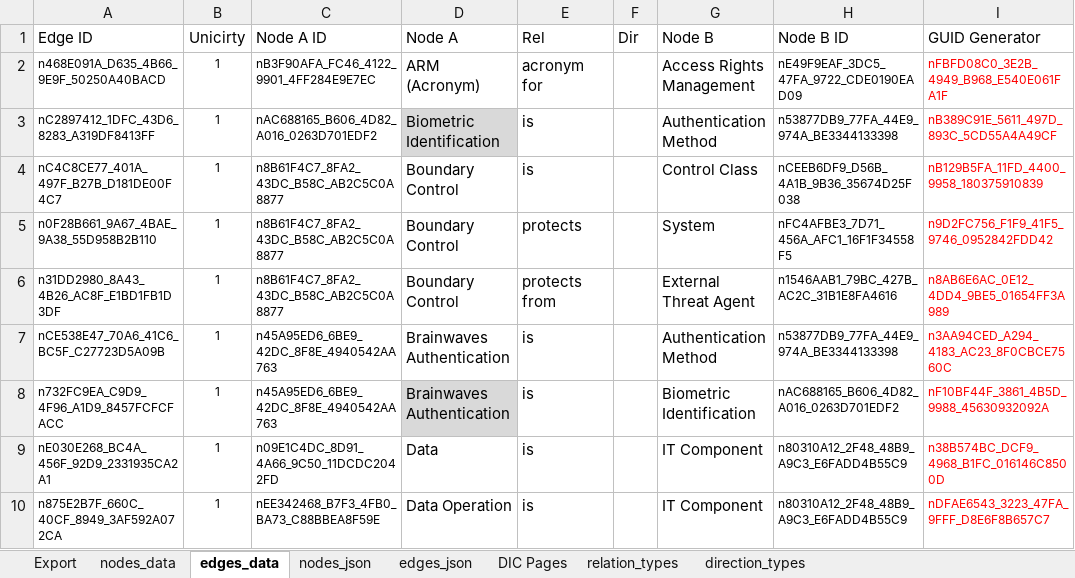
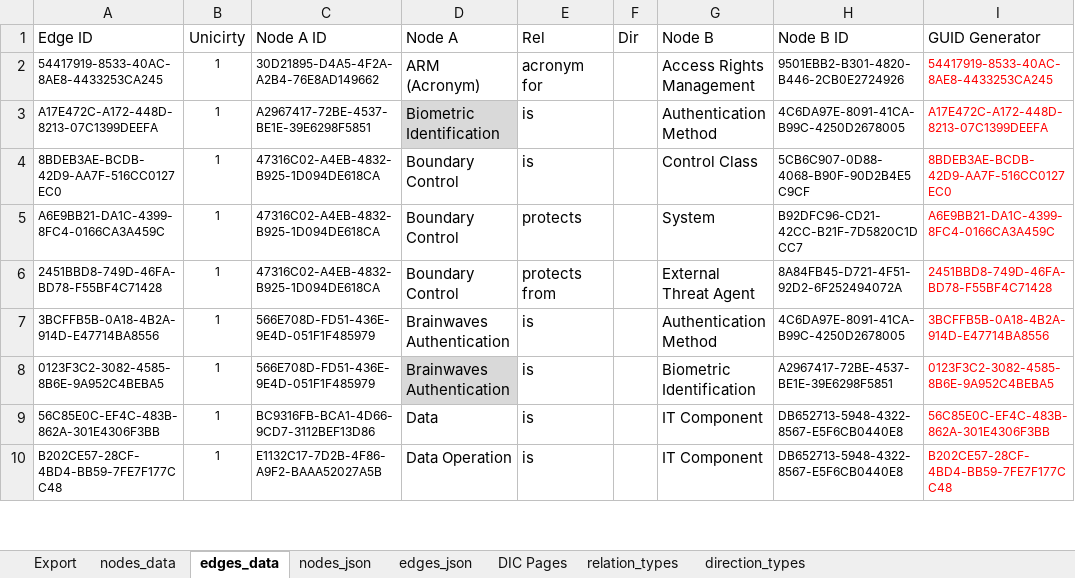
Before and after one commit to Open-Measure/Confluence-Site, an Excel workbook: KnowledgeGraph/data-v2.xlsm, sheet edges_data, drawn as a sheet; only a part is shown; values as stored, in another font and other column widths than the file's, no borders; conditional formats and table styles not drawn; the diff covers the shown part only; the diff names each change by its address in the sheet, - before the commit and + after, or states it on an @@ line.

Commit message:
data update

```diff
--- a/KnowledgeGraph/data-v2.xlsm (sheet edges_data)
+++ b/KnowledgeGraph/data-v2.xlsm (sheet edges_data)
-A2 (Edge ID): n468E091A_D635_4B66_9E9F_50250A40BACD
+A2 (Edge ID): 54417919-8533-40AC-8AE8-4433253CA245
-C2 (Node A ID): nB3F90AFA_FC46_4122_9901_4FF284E9E7EC
+C2 (Node A ID): 30D21895-D4A5-4F2A-A2B4-76E8AD149662
-H2 (Node B ID): nE49F9EAF_3DC5_47FA_9722_CDE0190EAD09
+H2 (Node B ID): 9501EBB2-B301-4820-B446-2CB0E2724926
-I2 (GUID Generator): nFBFD08C0_3E2B_4949_B968_E540E061FA1F
+I2 (GUID Generator): 54417919-8533-40AC-8AE8-4433253CA245
-A3 (Edge ID): nC2897412_1DFC_43D6_8283_A319DF8413FF
+A3 (Edge ID): A17E472C-A172-448D-8213-07C1399DEEFA
-C3 (Node A ID): nAC688165_B606_4D82_A016_0263D701EDF2
+C3 (Node A ID): A2967417-72BE-4537-BE1E-39E6298F5851
-H3 (Node B ID): n53877DB9_77FA_44E9_974A_BE3344133398
+H3 (Node B ID): 4C6DA97E-8091-41CA-B99C-4250D2678005
-I3 (GUID Generator): nB389C91E_5611_497D_893C_5CD55A4A49CF
+I3 (GUID Generator): A17E472C-A172-448D-8213-07C1399DEEFA
-A4 (Edge ID): nC4C8CE77_401A_497F_B27B_D181DE00F4C7
+A4 (Edge ID): 8BDEB3AE-BCDB-42D9-AA7F-516CC0127EC0
-C4:C6 (Node A ID): n8B61F4C7_8FA2_43DC_B58C_AB2C5C0A8877
+C4:C6 (Node A ID): 47316C02-A4EB-4832-B925-1D094DE618CA
-H4 (Node B ID): nCEEB6DF9_D56B_4A1B_9B36_35674D25F038
+H4 (Node B ID): 5CB6C907-0D88-4068-B90F-90D2B4E5C9CF
-I4 (GUID Generator): nB129B5FA_11FD_4400_9958_180375910839
+I4 (GUID Generator): 8BDEB3AE-BCDB-42D9-AA7F-516CC0127EC0
-A5 (Edge ID): n0F28B661_9A67_4BAE_9A38_55D958B2B110
+A5 (Edge ID): A6E9BB21-DA1C-4399-8FC4-0166CA3A459C
-H5 (Node B ID): nFC4AFBE3_7D71_456A_AFC1_16F1F34558F5
+H5 (Node B ID): B92DFC96-CD21-42CC-B21F-7D5820C1DCC7
-I5 (GUID Generator): n9D2FC756_F1F9_41F5_9746_0952842FDD42
+I5 (GUID Generator): A6E9BB21-DA1C-4399-8FC4-0166CA3A459C
-A6 (Edge ID): n31DD2980_8A43_4B26_AC8F_E1BD1FB1D3DF
+A6 (Edge ID): 2451BBD8-749D-46FA-BD78-F55BF4C71428
-H6 (Node B ID): n1546AAB1_79BC_427B_AC2C_31B1E8FA4616
+H6 (Node B ID): 8A84FB45-D721-4F51-92D2-6F252494072A
-I6 (GUID Generator): n8AB6E6AC_0E12_4DD4_9BE5_01654FF3A989
+I6 (GUID Generator): 2451BBD8-749D-46FA-BD78-F55BF4C71428
-A7 (Edge ID): nCE538E47_70A6_41C6_BC5F_C27723D5A09B
+A7 (Edge ID): 3BCFFB5B-0A18-4B2A-914D-E47714BA8556
-C7:C8 (Node A ID): n45A95ED6_6BE9_42DC_8F8E_4940542AA763
+C7:C8 (Node A ID): 566E708D-FD51-436E-9E4D-051F1F485979
-H7 (Node B ID): n53877DB9_77FA_44E9_974A_BE3344133398
+H7 (Node B ID): 4C6DA97E-8091-41CA-B99C-4250D2678005
-I7 (GUID Generator): n3AA94CED_A294_4183_AC23_8F0CBCE7560C
+I7 (GUID Generator): 3BCFFB5B-0A18-4B2A-914D-E47714BA8556
-A8 (Edge ID): n732FC9EA_C9D9_4F96_A1D9_8457FCFCFACC
+A8 (Edge ID): 0123F3C2-3082-4585-8B6E-9A952C4BEBA5
-H8 (Node B ID): nAC688165_B606_4D82_A016_0263D701EDF2
+H8 (Node B ID): A2967417-72BE-4537-BE1E-39E6298F5851
-I8 (GUID Generator): nF10BF44F_3861_4B5D_9988_45630932092A
+I8 (GUID Generator): 0123F3C2-3082-4585-8B6E-9A952C4BEBA5
-A9 (Edge ID): nE030E268_BC4A_456F_92D9_2331935CA2A1
+A9 (Edge ID): 56C85E0C-EF4C-483B-862A-301E4306F3BB
-C9 (Node A ID): n09E1C4DC_8D91_4A66_9C50_11DCDC2042FD
+C9 (Node A ID): BC9316FB-BCA1-4D66-9CD7-3112BEF13D86
-H9:H10 (Node B ID): n80310A12_2F48_48B9_A9C3_E6FADD4B55C9
+H9:H10 (Node B ID): DB652713-5948-4322-8567-E5F6CB0440E8
-I9 (GUID Generator): n38B574BC_DCF9_4968_B1FC_016146C8500D
+I9 (GUID Generator): 56C85E0C-EF4C-483B-862A-301E4306F3BB
-A10 (Edge ID): n875E2B7F_660C_40CF_8949_3AF592A072CA
+A10 (Edge ID): B202CE57-28CF-4BD4-BB59-7FE7F177CC48
-C10 (Node A ID): nEE342468_B7F3_4FB0_BA73_C88BBEA8F59E
+C10 (Node A ID): E1132C17-7D2B-4F86-A9F2-BAAA52027A5B
-I10 (GUID Generator): nDFAE6543_3223_47FA_9FFF_D8E6F8B657C7
+I10 (GUID Generator): B202CE57-28CF-4BD4-BB59-7FE7F177CC48
```
Also changed, not shown: 240 edited cells elsewhere in this sheet, sheet nodes_data, sheet nodes_json, sheet edges_json, 1 other file.
